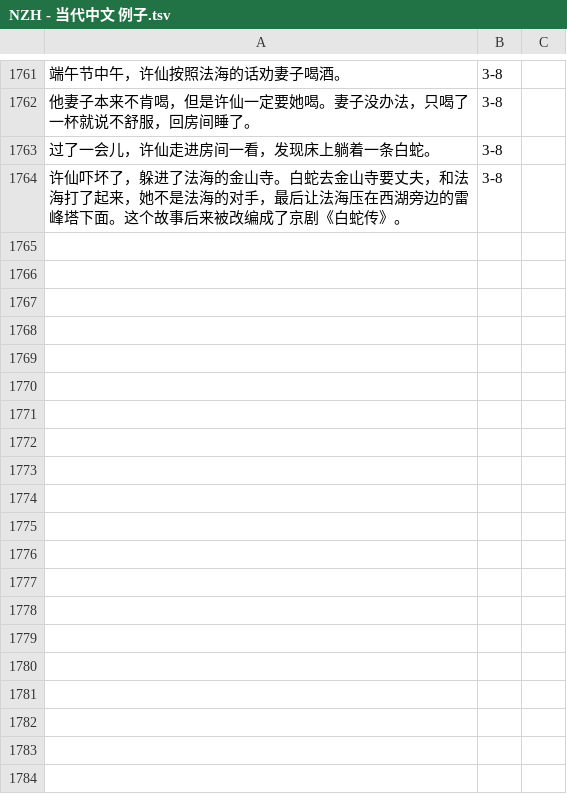
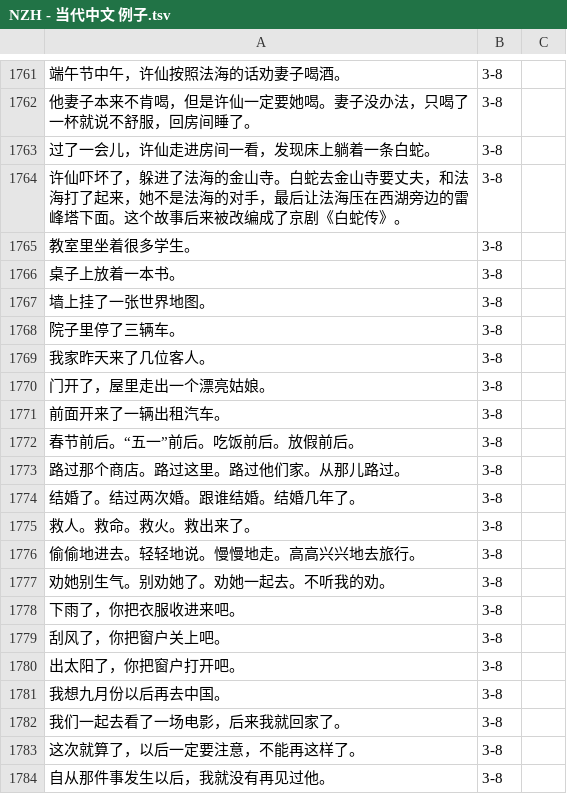
Before and after one commit to jdwebdev/chinois, a TSV file: tsv/NZH - 当代中文 例子.tsv, drawn as a sheet; only a part is shown, gaps mark what is left out; the diff covers the shown part only; the diff names each change by its address in the sheet, - before the commit and + after, or states it on an @@ line.

```diff
--- a/tsv/NZH - 当代中文 例子.tsv
+++ b/tsv/NZH - 当代中文 例子.tsv
+row 1765: 教室里坐着很多学生。 | 3-8
+row 1766: 桌子上放着一本书。 | 3-8
+row 1767: 墙上挂了一张世界地图。 | 3-8
+row 1768: 院子里停了三辆车。 | 3-8
+row 1769: 我家昨天来了几位客人。 | 3-8
+row 1770: 门开了，屋里走出一个漂亮姑娘。 | 3-8
+row 1771: 前面开来了一辆出租汽车。 | 3-8
+row 1772: 春节前后。“五一”前后。吃饭前后。放假前后。 | 3-8
+row 1773: 路过那个商店。路过这里。路过他们家。从那儿路过。 | 3-8
+row 1774: 结婚了。结过两次婚。跟谁结婚。结婚几年了。 | 3-8
+row 1775: 救人。救命。救火。救出来了。 | 3-8
+row 1776: 偷偷地进去。轻轻地说。慢慢地走。高高兴兴地去旅行。 | 3-8
+row 1777: 劝她别生气。别劝她了。劝她一起去。不听我的劝。 | 3-8
+row 1778: 下雨了，你把衣服收进来吧。 | 3-8
+row 1779: 刮风了，你把窗户关上吧。 | 3-8
+row 1780: 出太阳了，你把窗户打开吧。 | 3-8
+row 1781: 我想九月份以后再去中国。 | 3-8
+row 1782: 我们一起去看了一场电影，后来我就回家了。 | 3-8
+row 1783: 这次就算了，以后一定要注意，不能再这样了。 | 3-8
+row 1784: 自从那件事发生以后，我就没有再见过他。 | 3-8
```
Also changed, not shown: 50 added rows and 1 edited cell elsewhere in this file, tsv/NZH - 当代中文 课文.tsv.
